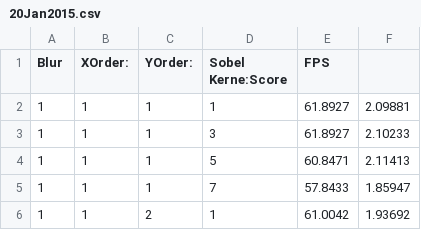
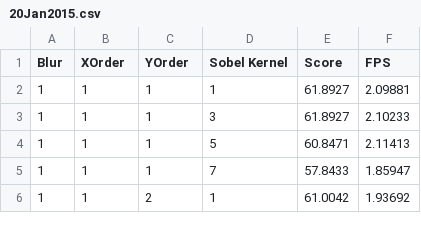
Before and after one commit to dgitz/icarus_rover_rc, a CSV file: result_files/20Jan2015.csv, drawn as a sheet; only a part is shown.

Commit message:
Update 20Jan2015.csv

```diff
--- a/result_files/20Jan2015.csv
+++ b/result_files/20Jan2015.csv
@@ -1,2 +1,2 @@
-Blur,XOrder:,YOrder:,Sobel Kerne:Score,FPS
+Blur,XOrder,YOrder,Sobel Kernel,Score,FPS
 1,1,1,1,61.8927,2.09881
```
